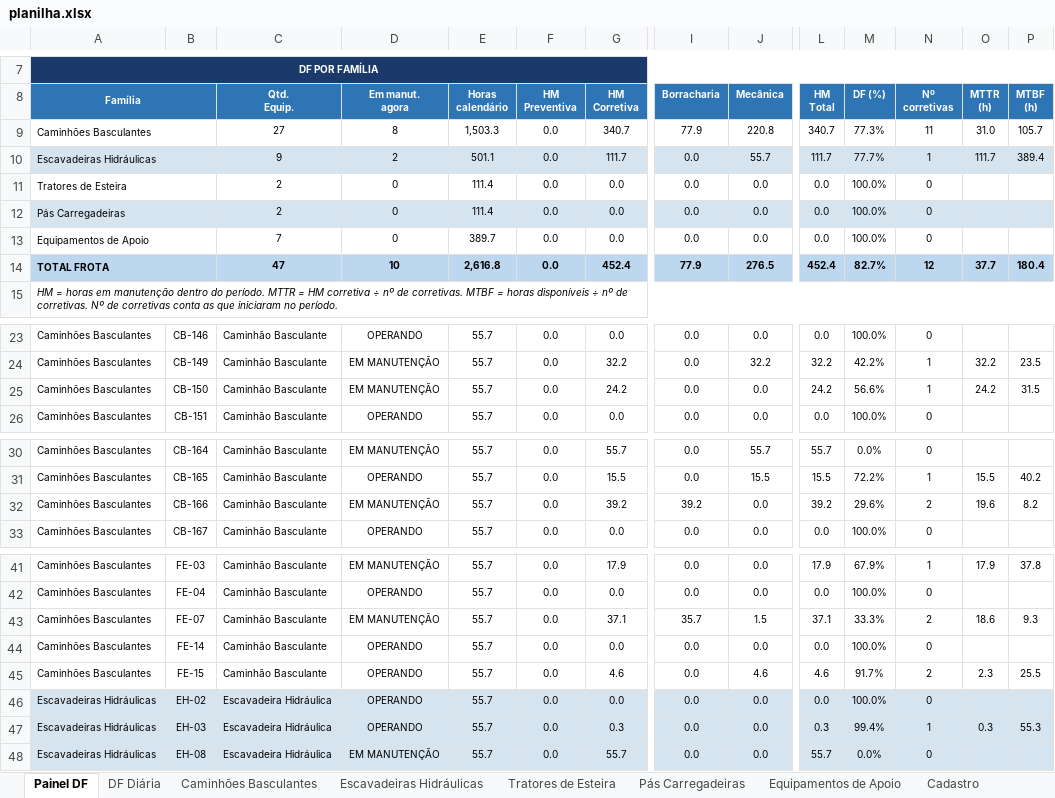
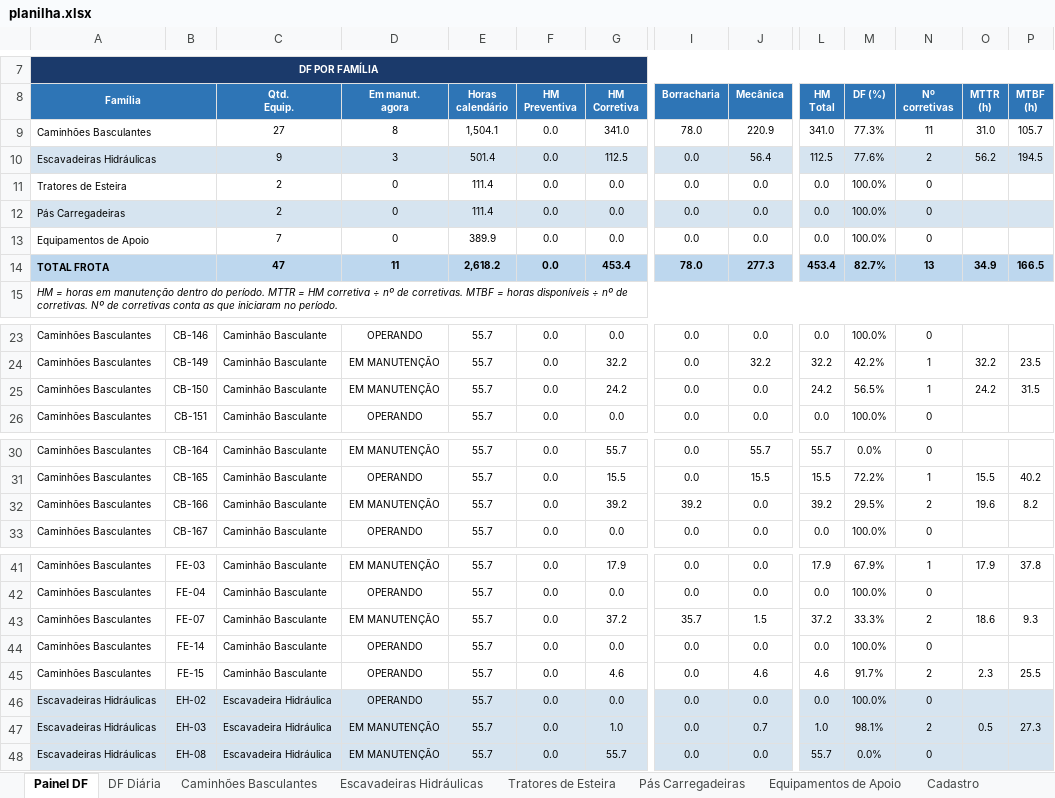
Before and after one commit to Plenz-code/BI-MANUTENCAO, an Excel workbook: planilha.xlsx, sheet Painel DF, drawn as a sheet; only a part is shown, gaps mark what is left out; values as stored, in another font and other column widths than the file's, no borders; charts and pictures and conditional formats not drawn; removed rows and columns are numbered as before the commit, all else as after; rows hold the shown columns only; the diff names each change by its address in the sheet, - before the commit and + after, or states it on an @@ line.

```diff
--- a/planilha.xlsx (sheet Painel DF)
+++ b/planilha.xlsx (sheet Painel DF)
-E9 (Horas calendário): 1,503.3
+E9 (Horas calendário): 1,504.1
-G9 (HM Corretiva): 340.7
+G9 (HM Corretiva): 341.0
-I9 (Borracharia): 77.9
+I9 (Borracharia): 78.0
-J9 (Mecânica): 220.8
+J9 (Mecânica): 220.9
-L9 (HM Total): 340.7
+L9 (HM Total): 341.0
-row 10: Escavadeiras Hidráulicas |  | 9 | 2 | 501.1 | 0.0 | 111.7 | 0.0 | 55.7 | 111.7 | 77.7% | 1 | 111.7 | 389.4
+row 10: Escavadeiras Hidráulicas |  | 9 | 3 | 501.4 | 0.0 | 112.5 | 0.0 | 56.4 | 112.5 | 77.6% | 2 | 56.2 | 194.5
-E13 (Horas calendário): 389.7
+E13 (Horas calendário): 389.9
-row 14: TOTAL FROTA |  | 47 | 10 | 2,616.8 | 0.0 | 452.4 | 77.9 | 276.5 | 452.4 | 82.7% | 12 | 37.7 | 180.4
+row 14: TOTAL FROTA |  | 47 | 11 | 2,618.2 | 0.0 | 453.4 | 78.0 | 277.3 | 453.4 | 82.7% | 13 | 34.9 | 166.5
-M25 (DF (%)): 56.6%
+M25 (DF (%)): 56.5%
-M32 (DF (%)): 29.6%
+M32 (DF (%)): 29.5%
-G43 (HM Corretiva): 37.1
+G43 (HM Corretiva): 37.2
-L43 (HM Total): 37.1
+L43 (HM Total): 37.2
-D47 (Em manut. agora): OPERANDO
+D47 (Em manut. agora): EM MANUTENÇÃO
-G47 (HM Corretiva): 0.3
+G47 (HM Corretiva): 1.0
-J47 (Mecânica): 0.0
+J47 (Mecânica): 0.7
-L47 (HM Total): 0.3
+L47 (HM Total): 1.0
-M47 (DF (%)): 99.4%
+M47 (DF (%)): 98.1%
-N47 (Nº corretivas): 1
+N47 (Nº corretivas): 2
-O47 (MTTR (h)): 0.3
+O47 (MTTR (h)): 0.5
-P47 (MTBF (h)): 55.3
+P47 (MTBF (h)): 27.3
```
Also changed, not shown: sheet Caminhões Basculantes, sheet Escavadeiras Hidráulicas, sheet DF Diária, charts or pictures.
